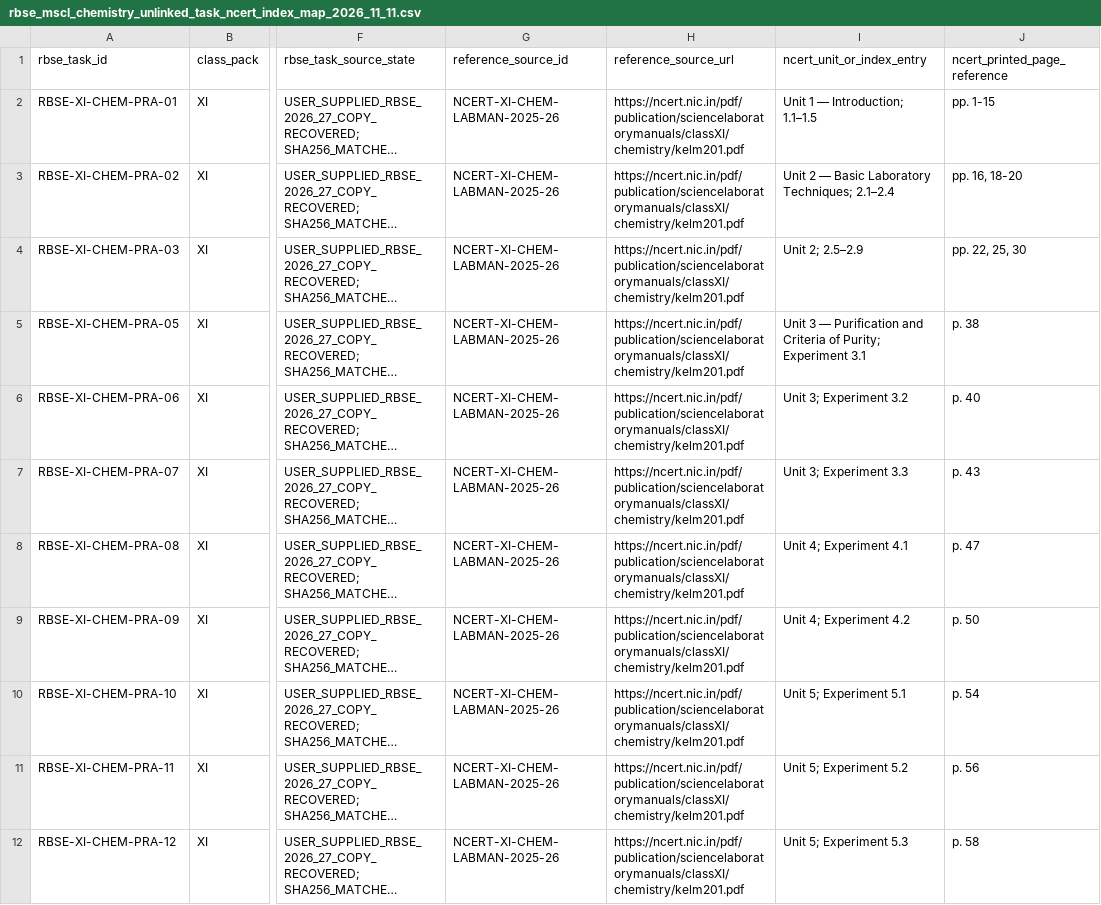
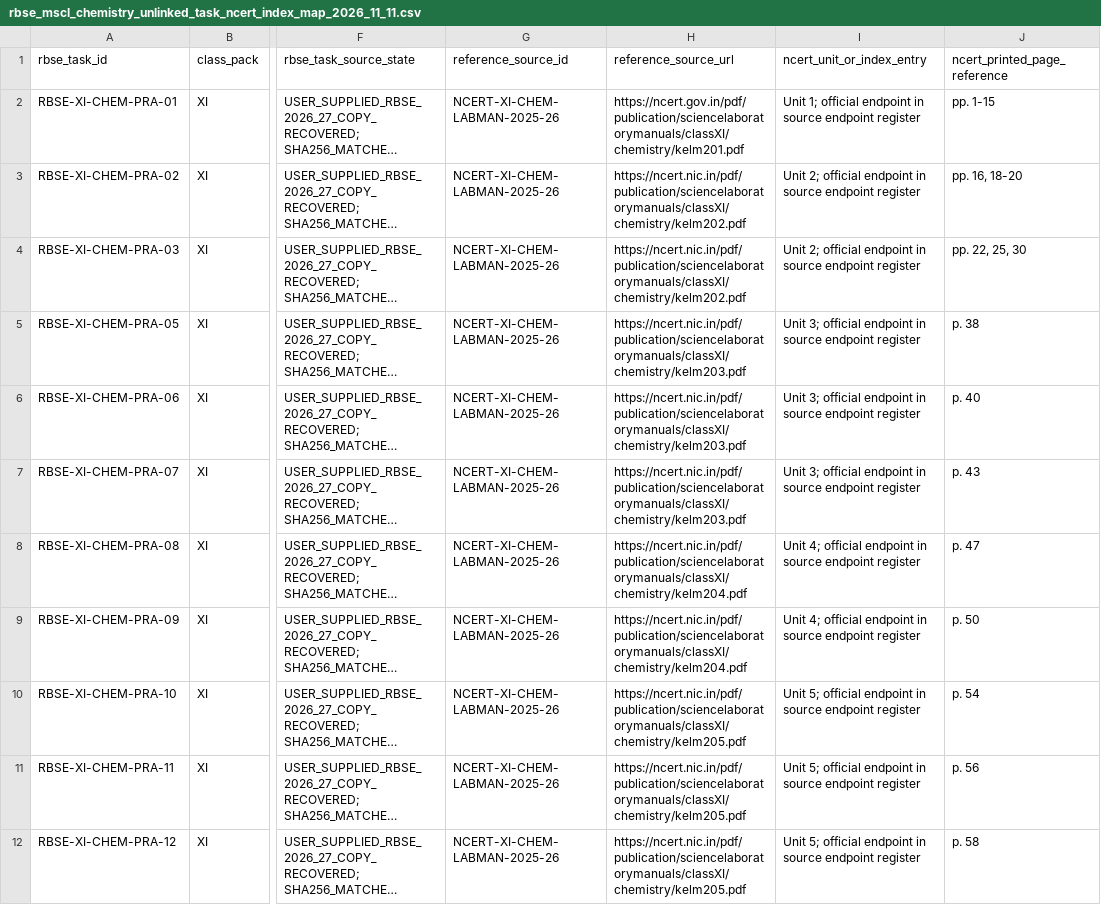
Before and after one commit to snchat78-svg/LabVerse, a CSV file: data/catalogues/rbse_mscl_chemistry_unlinked_task_ncert_index_map_2026_11_11.csv, drawn as a sheet; only a part is shown, gaps mark what is left out; long unchanged cells end in …; the diff covers the shown part only; the diff names each change by its address in the sheet, - before the commit and + after, or states it on an @@ line.

Commit message:
docs(phase-1.1): align Chemistry map with official endpoints

```diff
--- a/data/catalogues/rbse_mscl_chemistry_unlinked_task_ncert_index_map_2026_11_11.csv
+++ b/data/catalogues/rbse_mscl_chemistry_unlinked_task_ncert_index_map_2026_11_11.csv
-H2 (reference_source_url): https://ncert.nic.in/pdf/publication/sciencelaboratorymanuals/classXI/chemistry/kelm201.pdf
+H2 (reference_source_url): https://ncert.gov.in/pdf/publication/sciencelaboratorymanuals/classXI/chemistry/kelm201.pdf
-I2 (ncert_unit_or_index_entry): Unit 1 — Introduction; 1.1–1.5
+I2 (ncert_unit_or_index_entry): Unit 1; official endpoint in source endpoint register
-H3:H4 (reference_source_url): https://ncert.nic.in/pdf/publication/sciencelaboratorymanuals/classXI/chemistry/kelm201.pdf
+H3:H4 (reference_source_url): https://ncert.nic.in/pdf/publication/sciencelaboratorymanuals/classXI/chemistry/kelm202.pdf
-I3 (ncert_unit_or_index_entry): Unit 2 — Basic Laboratory Techniques; 2.1–2.4
+I3 (ncert_unit_or_index_entry): Unit 2; official endpoint in source endpoint register
-I4 (ncert_unit_or_index_entry): Unit 2; 2.5–2.9
+I4 (ncert_unit_or_index_entry): Unit 2; official endpoint in source endpoint register
-H5:H7 (reference_source_url): https://ncert.nic.in/pdf/publication/sciencelaboratorymanuals/classXI/chemistry/kelm201.pdf
+H5:H7 (reference_source_url): https://ncert.nic.in/pdf/publication/sciencelaboratorymanuals/classXI/chemistry/kelm203.pdf
-I5 (ncert_unit_or_index_entry): Unit 3 — Purification and Criteria of Purity; Experiment 3.1
+I5 (ncert_unit_or_index_entry): Unit 3; official endpoint in source endpoint register
-I6 (ncert_unit_or_index_entry): Unit 3; Experiment 3.2
+I6 (ncert_unit_or_index_entry): Unit 3; official endpoint in source endpoint register
-I7 (ncert_unit_or_index_entry): Unit 3; Experiment 3.3
+I7 (ncert_unit_or_index_entry): Unit 3; official endpoint in source endpoint register
-H8:H9 (reference_source_url): https://ncert.nic.in/pdf/publication/sciencelaboratorymanuals/classXI/chemistry/kelm201.pdf
+H8:H9 (reference_source_url): https://ncert.nic.in/pdf/publication/sciencelaboratorymanuals/classXI/chemistry/kelm204.pdf
-I8 (ncert_unit_or_index_entry): Unit 4; Experiment 4.1
+I8 (ncert_unit_or_index_entry): Unit 4; official endpoint in source endpoint register
-I9 (ncert_unit_or_index_entry): Unit 4; Experiment 4.2
+I9 (ncert_unit_or_index_entry): Unit 4; official endpoint in source endpoint register
-H10:H12 (reference_source_url): https://ncert.nic.in/pdf/publication/sciencelaboratorymanuals/classXI/chemistry/kelm201.pdf
+H10:H12 (reference_source_url): https://ncert.nic.in/pdf/publication/sciencelaboratorymanuals/classXI/chemistry/kelm205.pdf
-I10 (ncert_unit_or_index_entry): Unit 5; Experiment 5.1
+I10 (ncert_unit_or_index_entry): Unit 5; official endpoint in source endpoint register
-I11 (ncert_unit_or_index_entry): Unit 5; Experiment 5.2
+I11 (ncert_unit_or_index_entry): Unit 5; official endpoint in source endpoint register
-I12 (ncert_unit_or_index_entry): Unit 5; Experiment 5.3
+I12 (ncert_unit_or_index_entry): Unit 5; official endpoint in source endpoint register
```
Also changed, not shown: 26 edited cells elsewhere in this file.
